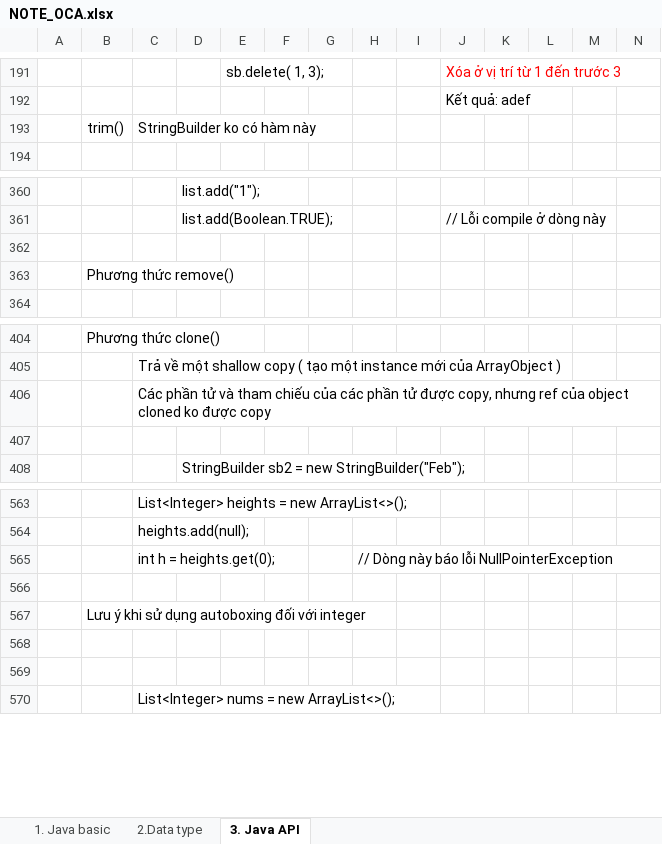
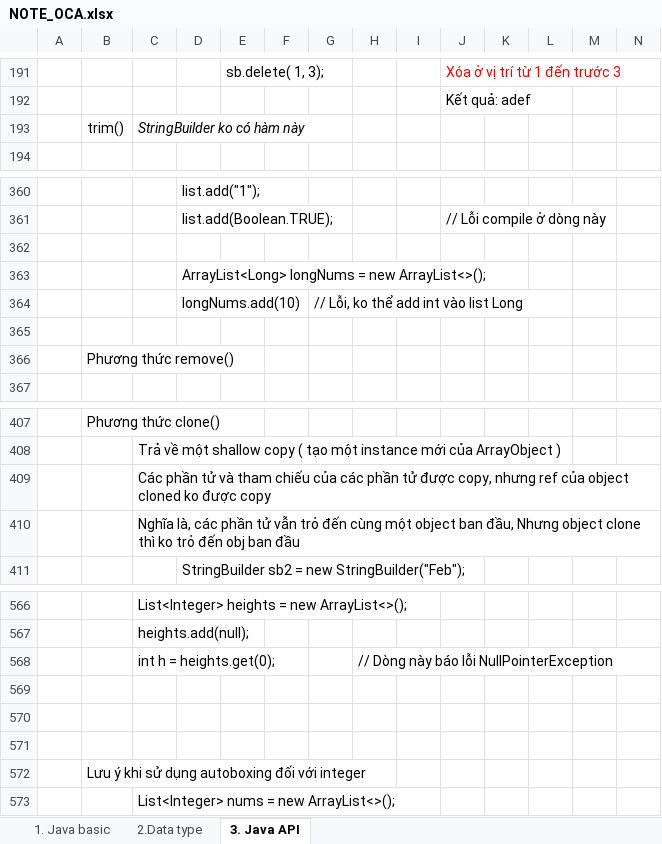
Before and after one commit to hunglp9397/java_oca, an Excel workbook: NOTE_OCA.xlsx, sheet 3. Java API, drawn as a sheet; only a part is shown, gaps mark what is left out; values as stored, in another font and other column widths than the file's, no borders; removed rows and columns are numbered as before the commit, all else as after; rows hold the shown columns only; the diff covers the shown part only; the diff names each change by its address in the sheet, - before the commit and + after, or states it on an @@ line.

Commit message:
update example java

```diff
--- a/NOTE_OCA.xlsx (sheet 3. Java API)
+++ b/NOTE_OCA.xlsx (sheet 3. Java API)
-C193 italic: off
+C193 italic: on
+row 362: (empty)
+row 363:  |  |  | ArrayList<Long> longNums = new ArrayList<>();
+row 364:  |  |  | longNums.add(10) |  |  | // Lỗi, ko thể add int vào list Long
-C410: (empty)
+C410: Nghĩa là, các phần tử vẫn trỏ đến cùng một object ban đầu, Nhưng object clone thì ko trỏ đến obj ban đầu
+row 570: (empty)
+row 571: (empty)
-row 568: (empty)
-row 569: (empty)
```
Also changed, not shown: 5 added rows, 1 removed row and 16 edited cells elsewhere in this sheet.
